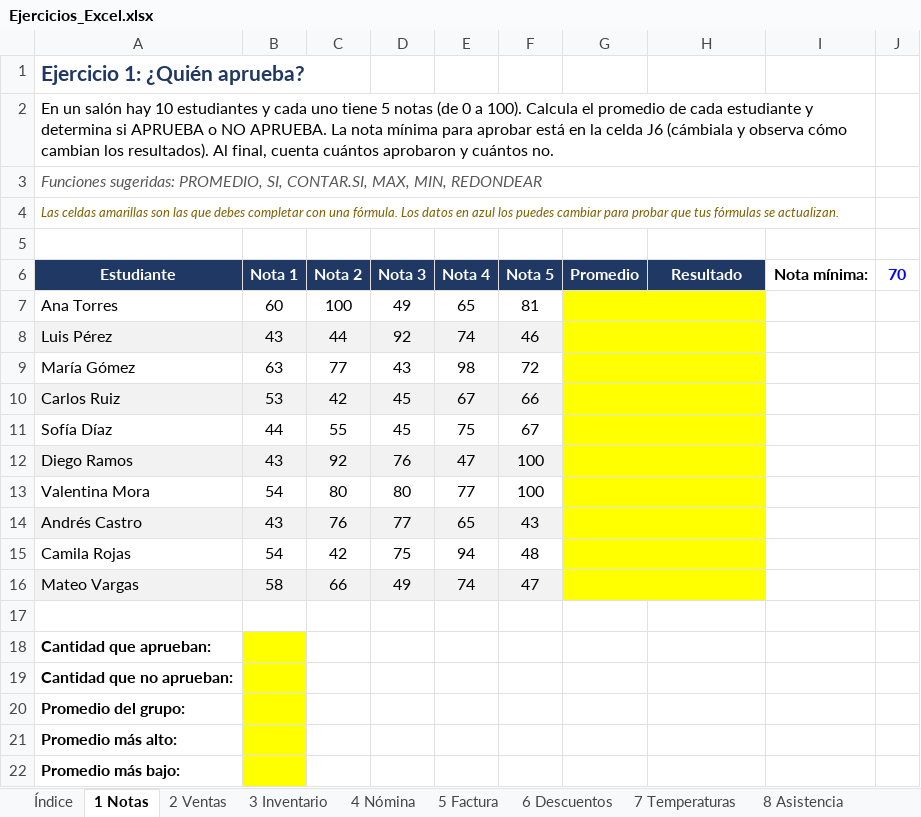
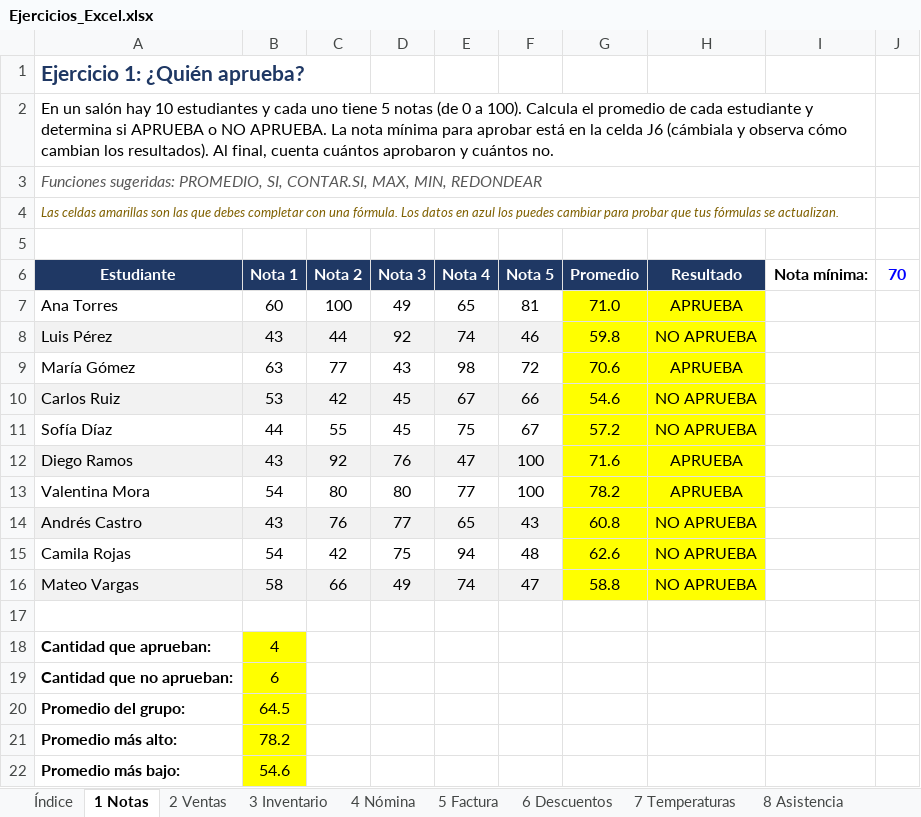
Before and after one commit to JoseMVelezR/Entrega01, an Excel workbook: Excel/Ejercicios_Excel.xlsx, sheet 1 Notas, drawn as a sheet; values as stored, in another font and other column widths than the file's, no borders; the diff names each change by its address in the sheet, - before the commit and + after, or states it on an @@ line.

```diff
--- a/Excel/Ejercicios_Excel.xlsx (sheet 1 Notas)
+++ b/Excel/Ejercicios_Excel.xlsx (sheet 1 Notas)
-G7 (Promedio): (empty)
+G7 (Promedio): 71.0
-H7 (Resultado): (empty)
+H7 (Resultado): APRUEBA
-G8 (Promedio): (empty)
+G8 (Promedio): 59.8
-H8 (Resultado): (empty)
+H8 (Resultado): NO APRUEBA
-G9 (Promedio): (empty)
+G9 (Promedio): 70.6
-H9 (Resultado): (empty)
+H9 (Resultado): APRUEBA
-G10 (Promedio): (empty)
+G10 (Promedio): 54.6
-H10:H11 (Resultado): (empty)
+H10:H11 (Resultado): NO APRUEBA
-G11 (Promedio): (empty)
+G11 (Promedio): 57.2
-G12 (Promedio): (empty)
+G12 (Promedio): 71.6
-H12:H13 (Resultado): (empty)
+H12:H13 (Resultado): APRUEBA
-G13 (Promedio): (empty)
+G13 (Promedio): 78.2
-G14 (Promedio): (empty)
+G14 (Promedio): 60.8
-H14:H16 (Resultado): (empty)
+H14:H16 (Resultado): NO APRUEBA
-G15 (Promedio): (empty)
+G15 (Promedio): 62.6
-G16 (Promedio): (empty)
+G16 (Promedio): 58.8
-B18 (Nota 1): (empty)
+B18 (Nota 1): 4
-B19 (Nota 1): (empty)
+B19 (Nota 1): 6
-B20 (Nota 1): (empty)
+B20 (Nota 1): 64.5
-B21 (Nota 1): (empty)
+B21 (Nota 1): 78.2
-B22 (Nota 1): (empty)
+B22 (Nota 1): 54.6
```
Also changed, not shown: sheet 6 Descuentos, sheet 8 Asistencia, sheet 2 Ventas, sheet 7 Temperaturas, sheet 4 Nómina, sheet 10 Liga, 3 more sheets, 3 other files.
